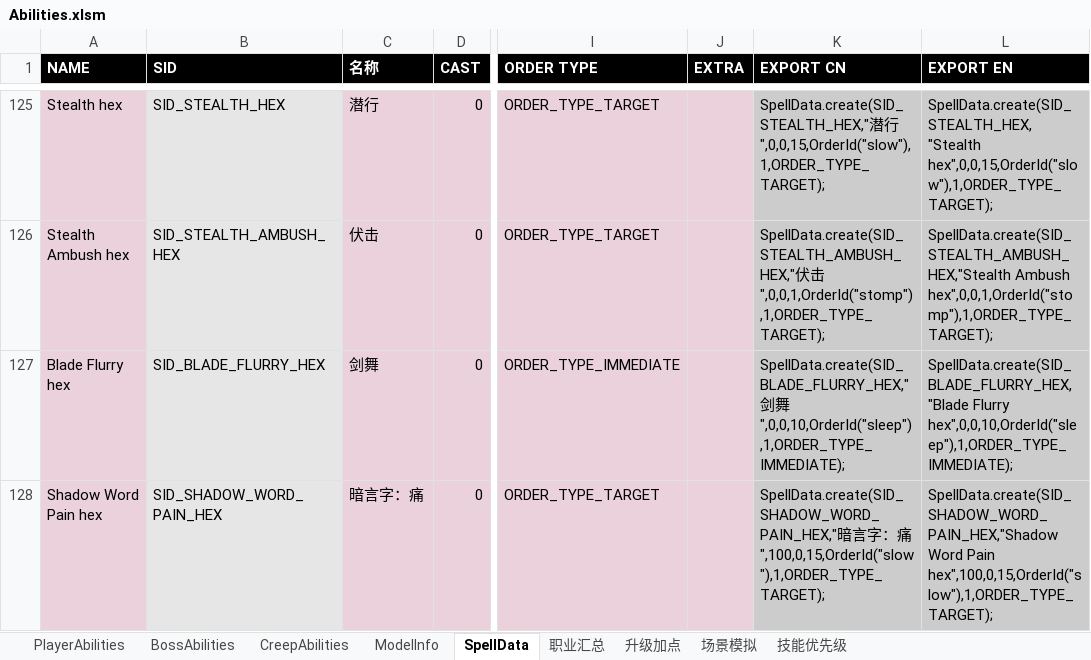
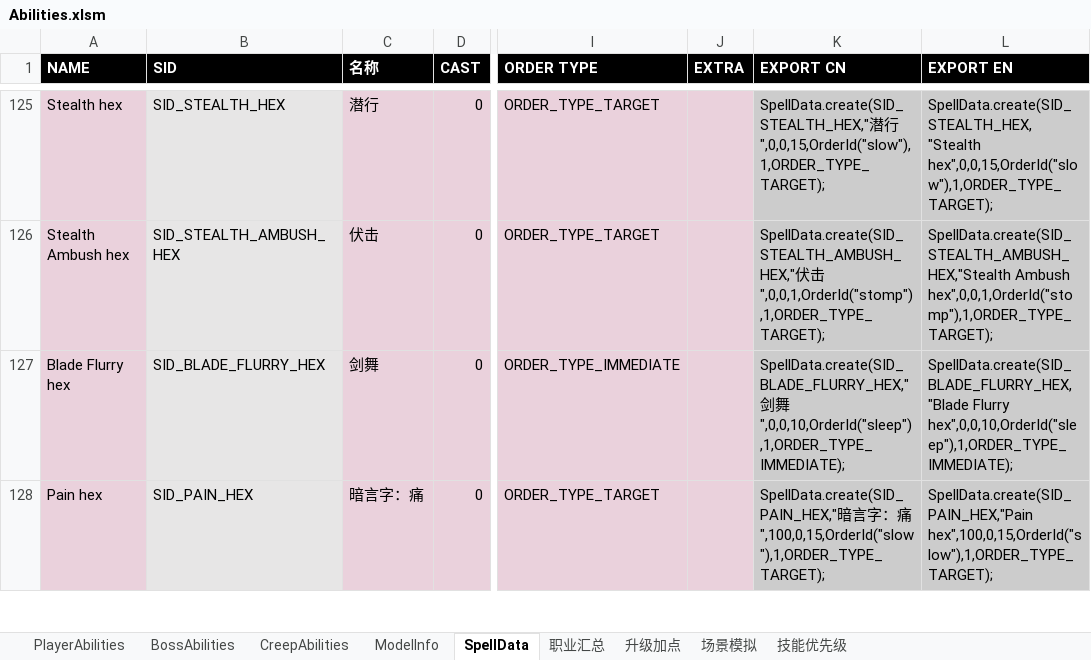
Before and after one commit to yatyricky/Zulaman-WE, an Excel workbook: design/Abilities.xlsm, sheet SpellData, drawn as a sheet; only a part is shown, gaps mark what is left out; values as stored, in another font and other column widths than the file's, no borders; conditional formats not drawn; the diff covers the shown part only; the diff names each change by its address in the sheet, - before the commit and + after, or states it on an @@ line.

```diff
--- a/design/Abilities.xlsm (sheet SpellData)
+++ b/design/Abilities.xlsm (sheet SpellData)
-A128 (NAME): Shadow Word Pain hex
+A128 (NAME): Pain hex
-B128 (SID): SID_SHADOW_WORD_PAIN_HEX
+B128 (SID): SID_PAIN_HEX
-K128 (EXPORT CN): SpellData.create(SID_SHADOW_WORD_PAIN_HEX,"暗言…
+K128 (EXPORT CN): SpellData.create(SID_PAIN_HEX,"暗言…
-L128 (EXPORT EN): SpellData.create(SID_SHADOW_WORD_PAIN_HEX,"Shadow Word Pain hex",100,0,15,OrderId("slow"),1,ORDER_TYPE_TARGET);
+L128 (EXPORT EN): SpellData.create(SID_PAIN_HEX,"Pain hex",100,0,15,OrderId("slow"),1,ORDER_TYPE_TARGET);
```
Also changed, not shown: 11 edited cells elsewhere in this sheet, sheet CreepAbilities.
